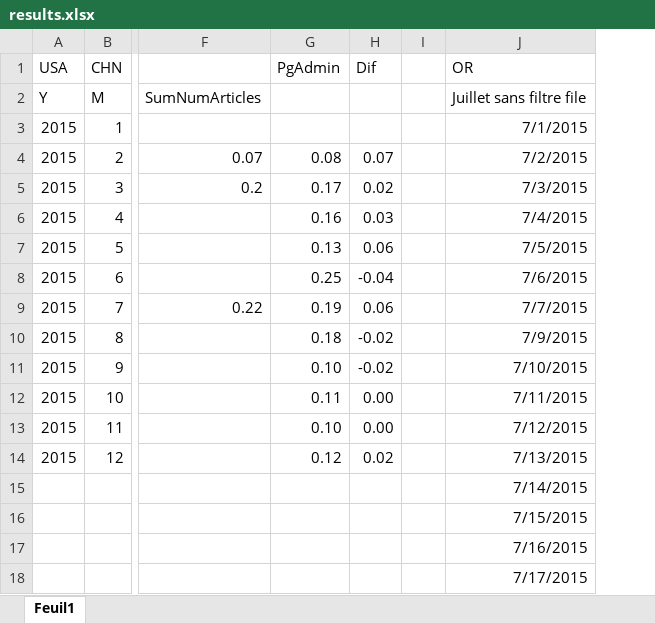
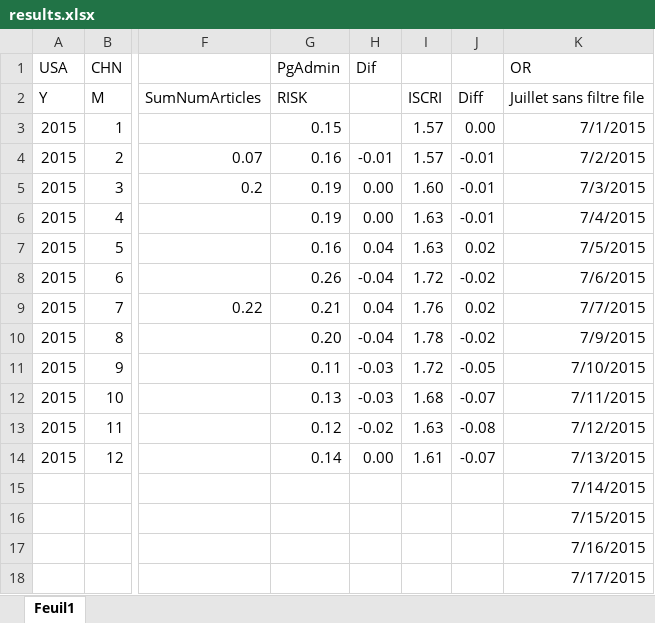
Before and after one commit to cyrilvincent/iscri, an Excel workbook: data/results.xlsx, sheet Feuil1, drawn as a sheet; only a part is shown, gaps mark what is left out; values as stored, in another font and other column widths than the file's, no borders; removed rows and columns are numbered as before the commit, all else as after; the diff names each change by its address in the sheet, - before the commit and + after, or states it on an @@ line.

Commit message:
plit iscri end

```diff
--- a/data/results.xlsx (sheet Feuil1)
+++ b/data/results.xlsx (sheet Feuil1)
-column I, empty
+column I, rows 2-14: ISCRI | 1.57 | 1.57 | 1.60 | 1.63 | 1.63 | 1.72 | 1.76 | 1.78 | 1.72 | 1.68 | 1.63 | 1.61
+column J, rows 2-14: Diff | 0.00 | -0.01 | -0.01 | -0.01 | 0.02 | -0.02 | 0.02 | -0.02 | -0.05 | -0.07 | -0.08 | -0.07
-G2: (empty)
+G2: RISK
-G3: (empty)
+G3: 0.15
-G4: 0.08
+G4: 0.16
-H4: 0.07
+H4: -0.01
-G5: 0.17
+G5: 0.19
-H5: 0.02
+H5: 0.00
-G6: 0.16
+G6: 0.19
-H6: 0.03
+H6: 0.00
-G7: 0.13
+G7: 0.16
-H7: 0.06
+H7: 0.04
-G8: 0.25
+G8: 0.26
-G9: 0.19
+G9: 0.21
-H9: 0.06
+H9: 0.04
-G10: 0.18
+G10: 0.20
-H10: -0.02
+H10: -0.04
-G11: 0.10
+G11: 0.11
-H11: -0.02
+H11: -0.03
-G12: 0.11
+G12: 0.13
-H12: 0.00
+H12: -0.03
-G13: 0.10
+G13: 0.12
-H13: 0.00
+H13: -0.02
-G14: 0.12
+G14: 0.14
-H14: 0.02
+H14: 0.00
```
Also changed, not shown: formulas that keep their value, 21 other files.
